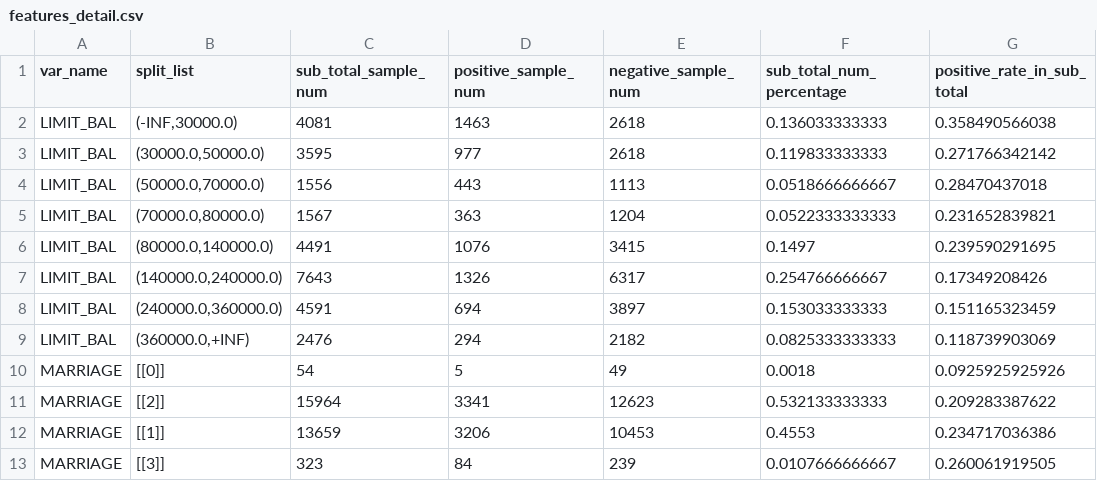
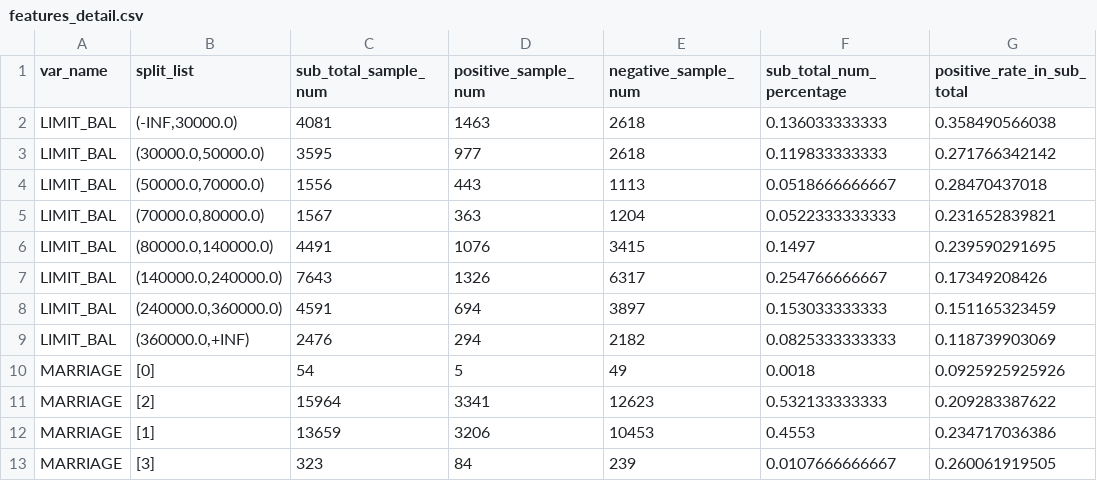
Before and after one commit to nishamuktewar/woe, a CSV file: examples/features_detail.csv, drawn as a sheet; only a part is shown; the diff names each change by its address in the sheet, - before the commit and + after, or states it on an @@ line.

```diff
--- a/examples/features_detail.csv
+++ b/examples/features_detail.csv
-B10 (split_list): [[0]]
+B10 (split_list): [0]
-B11 (split_list): [[2]]
+B11 (split_list): [2]
-B12 (split_list): [[1]]
+B12 (split_list): [1]
-B13 (split_list): [[3]]
+B13 (split_list): [3]
```
Also changed, not shown: 5 other files.
